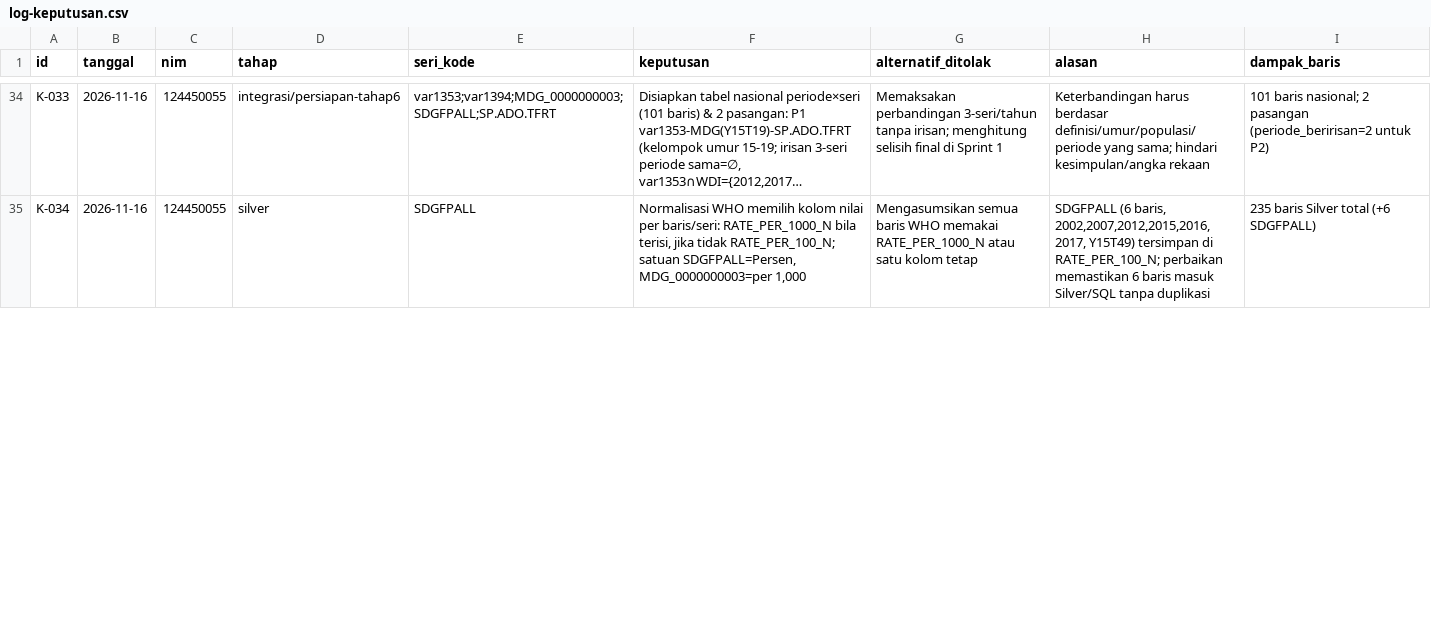
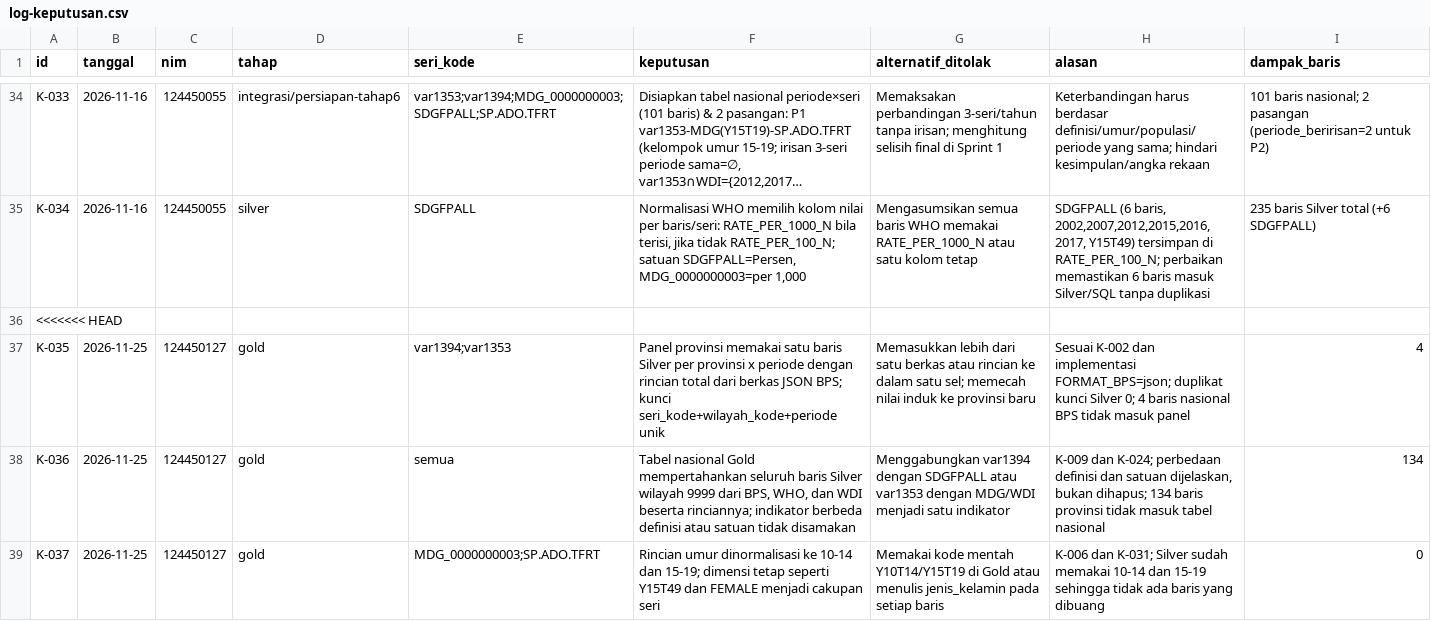
Before and after one commit to indahjuliamawarpratiwi/capstone-dw-kelompok-03, a CSV file: log-keputusan.csv, drawn as a sheet; only a part is shown, gaps mark what is left out; long unchanged cells end in …; the diff covers the shown part only; the diff names each change by its address in the sheet, - before the commit and + after, or states it on an @@ line.

Commit message:
menyelesaikan tabel gold nasional

```diff
--- a/log-keputusan.csv
+++ b/log-keputusan.csv
+row 36: <<<<<<< HEAD
+row 37: K-035 | 2026-11-25 | 124450127 | gold | var1394;var1353 | Panel provinsi memakai satu baris Silver per provinsi x periode dengan rincian total dari berkas JSON BPS; kunci seri_kode+wilayah_kode+periode unik | Memasukkan lebih dari satu berkas atau rincian ke dalam satu sel; memecah nilai induk ke provinsi baru | Sesuai K-002 dan implementasi FORMAT_BPS=json; duplikat kunci Silver 0; 4 baris nasional BPS tidak masuk panel | 4
+row 38: K-036 | 2026-11-25 | 124450127 | gold | semua | Tabel nasional Gold mempertahankan seluruh baris Silver wilayah 9999 dari BPS, WHO, dan WDI beserta rinciannya; indikator berbeda definisi atau satuan tidak disamakan | Menggabungkan var1394 dengan SDGFPALL atau var1353 dengan MDG/WDI menjadi satu indikator | K-009 dan K-024; perbedaan definisi dan satuan dijelaskan, bukan dihapus; 134 baris provinsi tidak masuk tabel nasional | 134
+row 39: K-037 | 2026-11-25 | 124450127 | gold | MDG_0000000003;SP.ADO.TFRT | Rincian umur dinormalisasi ke 10-14 dan 15-19; dimensi tetap seperti Y15T49 dan FEMALE menjadi cakupan seri | Memakai kode mentah Y10T14/Y15T19 di Gold atau menulis jenis_kelamin pada setiap baris | K-006 dan K-031; Silver sudah memakai 10-14 dan 15-19 sehingga tidak ada baris yang dibuang | 0
```
Also changed, not shown: 9 added rows and 13 edited cells elsewhere in this file, 38 other files.
